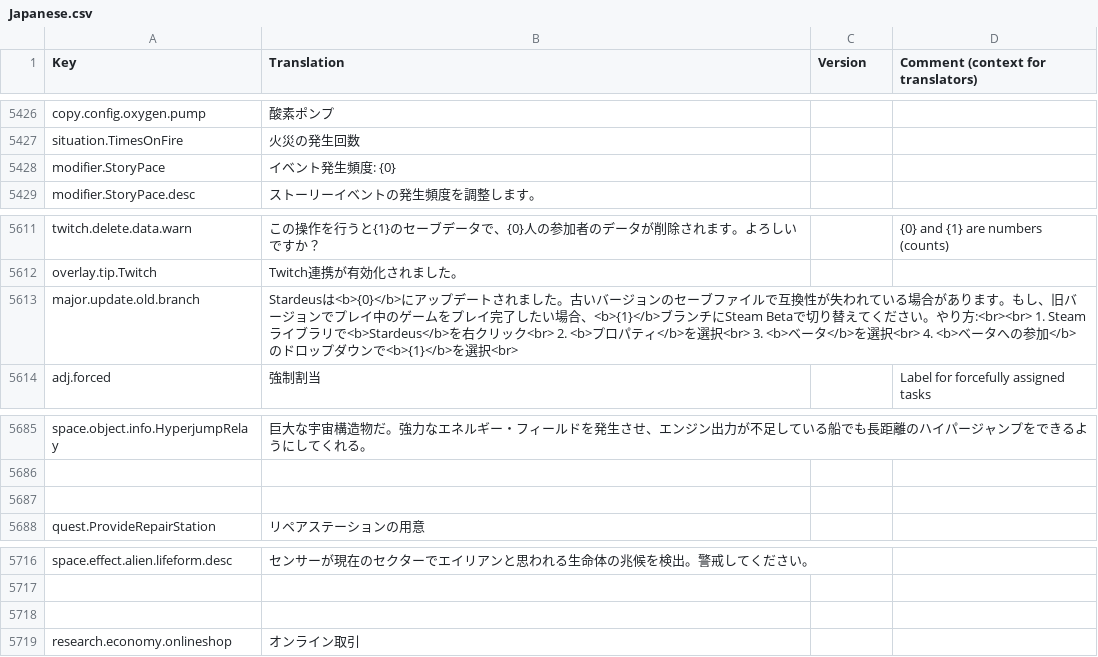
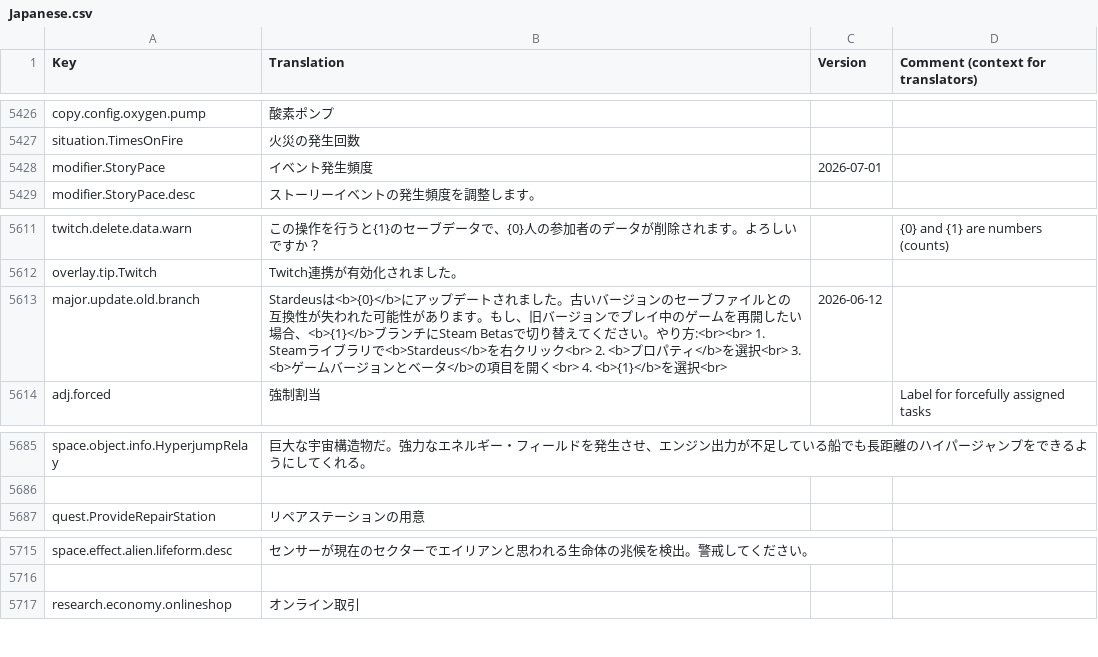
Before and after one commit to s-yurama/stardeus-translations, a CSV file: Translations/Japanese.csv, drawn as a sheet; only a part is shown, gaps mark what is left out; the diff covers the shown part only.

```diff
--- a/Translations/Japanese.csv
+++ b/Translations/Japanese.csv
@@ -5435,3 +5435,3 @@ copy.config.oxygen.pump,酸素ポンプ,,
 situation.TimesOnFire,火災の発生回数,,
-modifier.StoryPace,イベント発生頻度: {0},,
+modifier.StoryPace,イベント発生頻度,2026-07-01,
 modifier.StoryPace.desc,ストーリーイベントの発生頻度を調整します。,,
@@ -5620,3 +5620,3 @@ twitch.delete.data.warn,この操作を行うと{1}のセーブデータで、{0
 overlay.tip.Twitch,Twitch連携が有効化されました。,,
-major.update.old.branch,"Stardeusは<b>{0}</b>にアップデートされました。古いバージョンのセーブファイルで互換性が失われている場合があります。もし、旧バージョンでプレイ中のゲームをプレイ完了したい場合、<b>{1}</b>ブランチにSteam Betaで切り替えてください。やり方:<br><br> 1. Steamライブラリで<b>Stardeus</b>を右クリック<br> 2. <b>プロパティ</b>を選択<br> 3. <b>ベータ</b>を選択<br> 4. <b>ベータへの参加</b>のドロップダウンで<b>{1}</b>を選択<br>",,
+major.update.old.branch,"Stardeusは<b>{0}</b>にアップデートされました。古いバージョンのセーブファイルとの互換性が失われた可能性があります。もし、旧バージョンでプレイ中のゲームを再開したい場合、<b>{1}</b>ブランチにSteam Betasで切り替えてください。やり方:<br><br> 1. Steamライブラリで<b>Stardeus</b>を右クリック<br> 2. <b>プロパティ</b>を選択<br> 3. <b>ゲームバージョンとベータ</b>の項目を開く<br> 4. <b>{1}</b>を選択<br>",2026-06-12,
 adj.forced,強制割当,,Label for forcefully assigned tasks
@@ -5694,3 +5694,2 @@ space.object.info.HyperjumpRelay,"巨大な宇宙構造物だ。強力なエネ
 ,,,
-
 quest.ProvideRepairStation,リペアステーションの用意,,
@@ -5725,3 +5724,2 @@ space.effect.alien.lifeform.desc,センサーが現在のセクターでエイ
 ,,,
-
 research.economy.onlineshop,オンライン取引,,
```
Also changed, not shown: 1 removed row and 31 edited cells elsewhere in this file.
